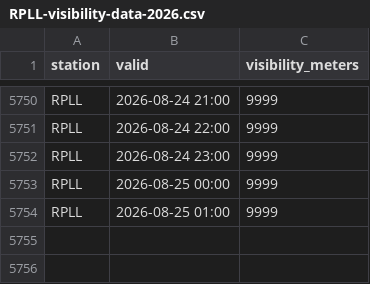
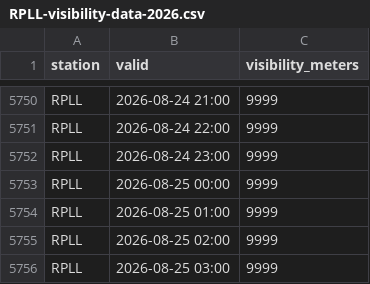
Before and after one commit to i-shann/rpll-visibility-data, a CSV file: current/RPLL-visibility-data-2026.csv, drawn as a sheet; only a part is shown, gaps mark what is left out.

```diff
--- a/current/RPLL-visibility-data-2026.csv
+++ b/current/RPLL-visibility-data-2026.csv
@@ -5754 +5754,3 @@ RPLL,2026-08-25 00:00,9999
 RPLL,2026-08-25 01:00,9999
+RPLL,2026-08-25 02:00,9999
+RPLL,2026-08-25 03:00,9999
```
